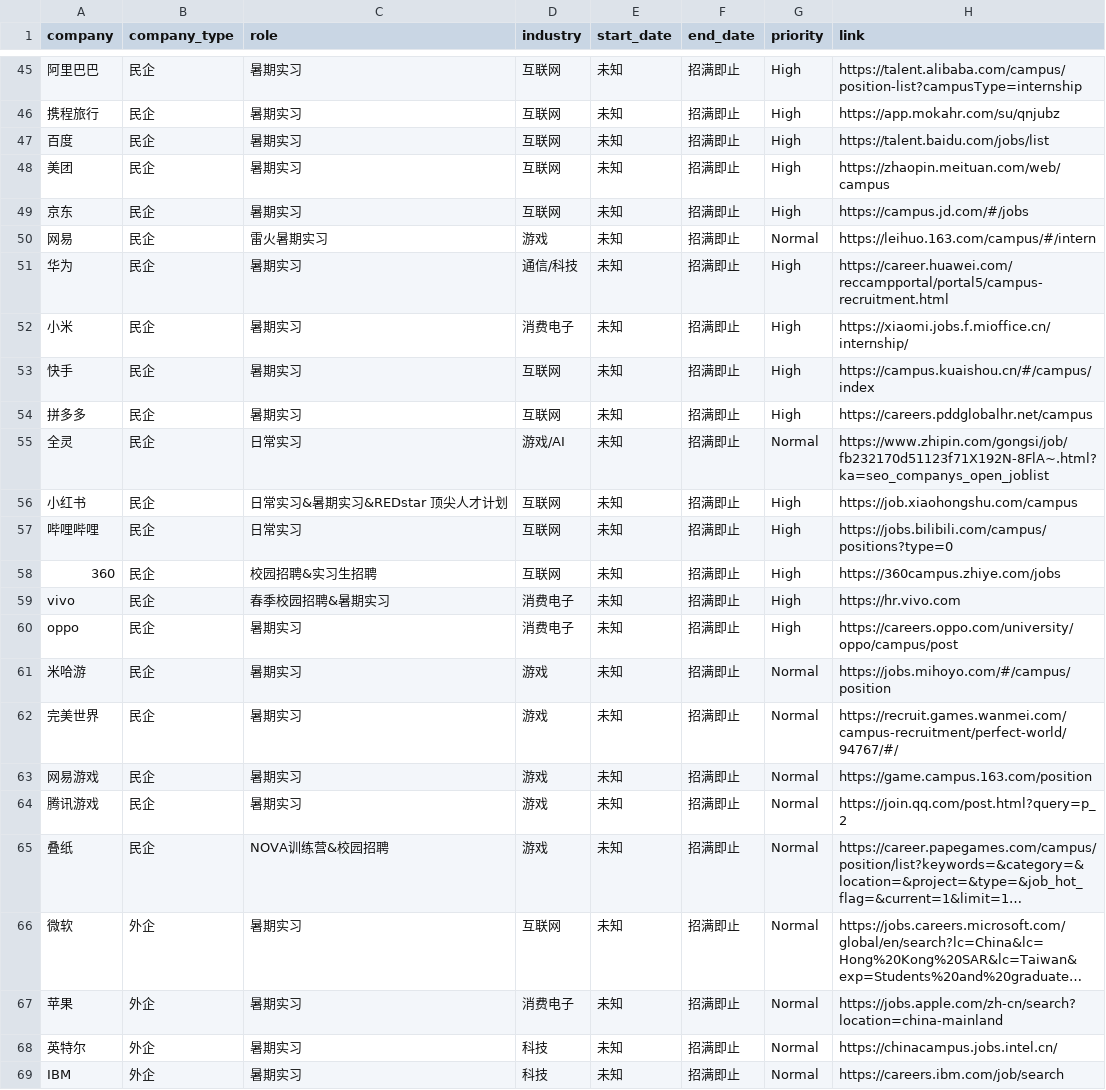
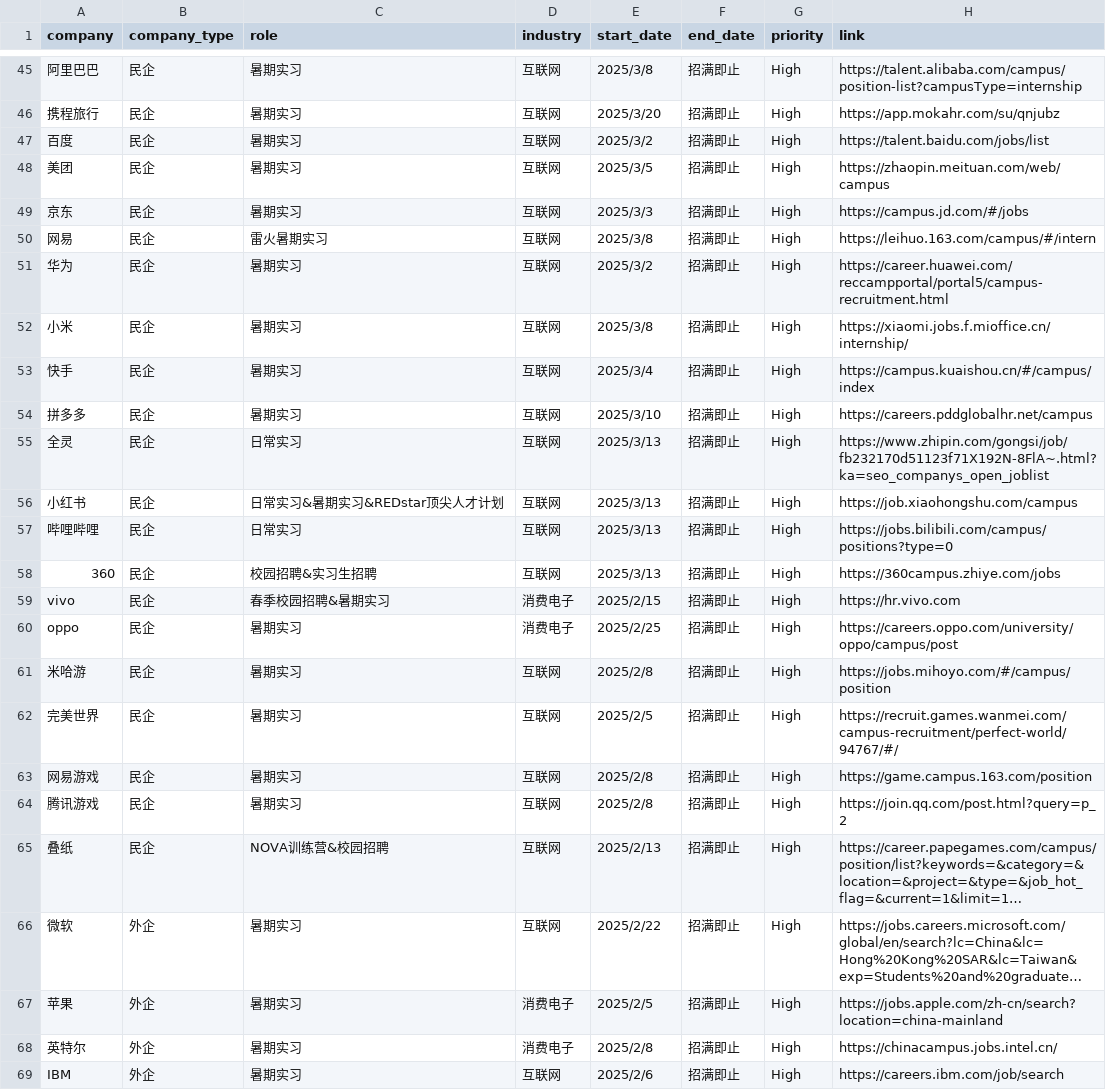
Before and after one commit to renlin414/job-scraper-dashboard, a CSV file: jobs_daily.csv, drawn as a sheet; only a part is shown, gaps mark what is left out; long unchanged cells end in …; the diff covers the shown part only; the diff names each change by its address in the sheet, - before the commit and + after, or states it on an @@ line.

```diff
--- a/jobs_daily.csv
+++ b/jobs_daily.csv
-E45 (start_date): 未知
+E45 (start_date): 2025/3/8
-E46 (start_date): 未知
+E46 (start_date): 2025/3/20
-E47 (start_date): 未知
+E47 (start_date): 2025/3/2
-E48 (start_date): 未知
+E48 (start_date): 2025/3/5
-E49 (start_date): 未知
+E49 (start_date): 2025/3/3
-D50 (industry): 游戏
+D50 (industry): 互联网
-E50 (start_date): 未知
+E50 (start_date): 2025/3/8
-G50 (priority): Normal
+G50 (priority): High
-D51 (industry): 通信/科技
+D51 (industry): 互联网
-E51 (start_date): 未知
+E51 (start_date): 2025/3/2
-D52 (industry): 消费电子
+D52 (industry): 互联网
-E52 (start_date): 未知
+E52 (start_date): 2025/3/8
-E53 (start_date): 未知
+E53 (start_date): 2025/3/4
-E54 (start_date): 未知
+E54 (start_date): 2025/3/10
-D55 (industry): 游戏/AI
+D55 (industry): 互联网
-E55:E58 (start_date): 未知
+E55:E58 (start_date): 2025/3/13
-G55 (priority): Normal
+G55 (priority): High
-C56 (role): 日常实习&暑期实习&REDstar 顶尖人才计划
+C56 (role): 日常实习&暑期实习&REDstar顶尖人才计划
-E59 (start_date): 未知
+E59 (start_date): 2025/2/15
-E60 (start_date): 未知
+E60 (start_date): 2025/2/25
-D61:D65 (industry): 游戏
+D61:D65 (industry): 互联网
-E61 (start_date): 未知
+E61 (start_date): 2025/2/8
-G61:G69 (priority): Normal
+G61:G69 (priority): High
-E62 (start_date): 未知
+E62 (start_date): 2025/2/5
-E63:E64 (start_date): 未知
+E63:E64 (start_date): 2025/2/8
-E65 (start_date): 未知
+E65 (start_date): 2025/2/13
-E66 (start_date): 未知
+E66 (start_date): 2025/2/22
-E67 (start_date): 未知
+E67 (start_date): 2025/2/5
-D68 (industry): 科技
+D68 (industry): 消费电子
-E68 (start_date): 未知
+E68 (start_date): 2025/2/8
-D69 (industry): 科技
+D69 (industry): 互联网
-E69 (start_date): 未知
+E69 (start_date): 2025/2/6
```
Also changed, not shown: 2 moved rows and 90 edited cells elsewhere in this file.
